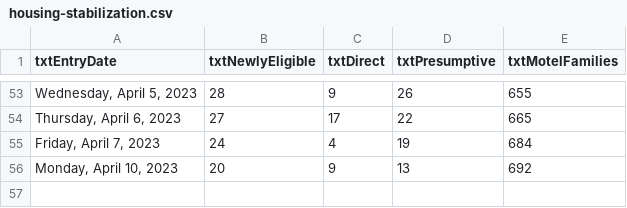
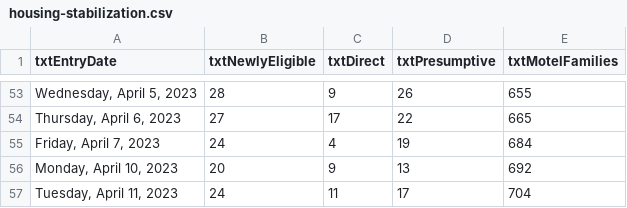
Before and after one commit to BostonGlobe/nr-scraper-housing-stabiliation-data, a CSV file: data/housing-stabilization.csv, drawn as a sheet; only a part is shown, gaps mark what is left out; the diff names each change by its address in the sheet, - before the commit and + after, or states it on an @@ line.

```diff
--- a/data/housing-stabilization.csv
+++ b/data/housing-stabilization.csv
+row 57: Tuesday, April 11, 2023 | 24 | 11 | 17 | 704
```
